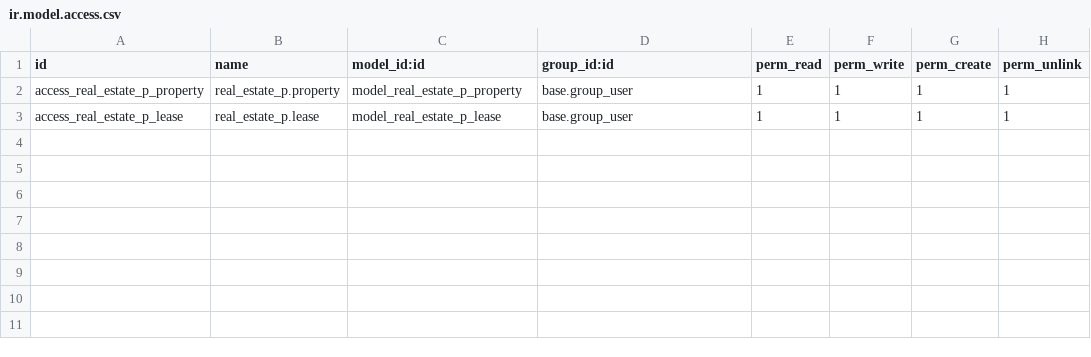
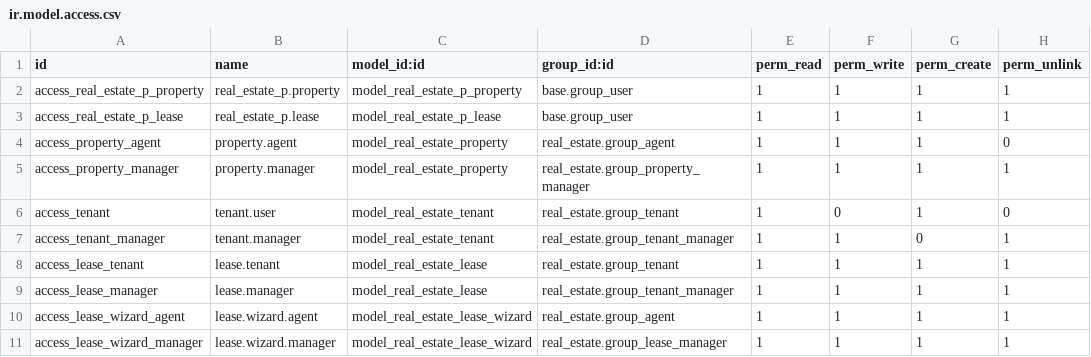
Before and after one commit to ayaosamaramadan/real_estate_odoo, a CSV file: security/ir.model.access.csv, drawn as a sheet.

Commit message:
Add security groups

```diff
--- a/security/ir.model.access.csv
+++ b/security/ir.model.access.csv
@@ -3 +3,9 @@ access_real_estate_p_property,real_estate_p.property,model_real_estate_p_propert
 access_real_estate_p_lease,real_estate_p.lease,model_real_estate_p_lease,base.group_user,1,1,1,1
+access_property_agent,property.agent,model_real_estate_property,real_estate.group_agent,1,1,1,0
+access_property_manager,property.manager,model_real_estate_property,real_estate.group_property_manager,1,1,1,1
+access_tenant,tenant.user,model_real_estate_tenant,real_estate.group_tenant,1,0,1,0
+access_tenant_manager,tenant.manager,model_real_estate_tenant,real_estate.group_tenant_manager,1,1,0,1
+access_lease_tenant,lease.tenant,model_real_estate_lease,real_estate.group_tenant,1,1,1,1
+access_lease_manager,lease.manager,model_real_estate_lease,real_estate.group_tenant_manager,1,1,1,1
+access_lease_wizard_agent,lease.wizard.agent,model_real_estate_lease_wizard,real_estate.group_agent,1,1,1,1
+access_lease_wizard_manager,lease.wizard.manager,model_real_estate_lease_wizard,real_estate.group_lease_manager,1,1,1,1
```
Also changed, not shown: 2 other files.
